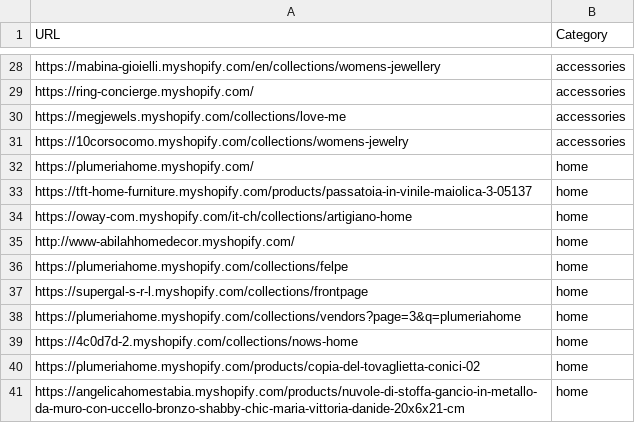
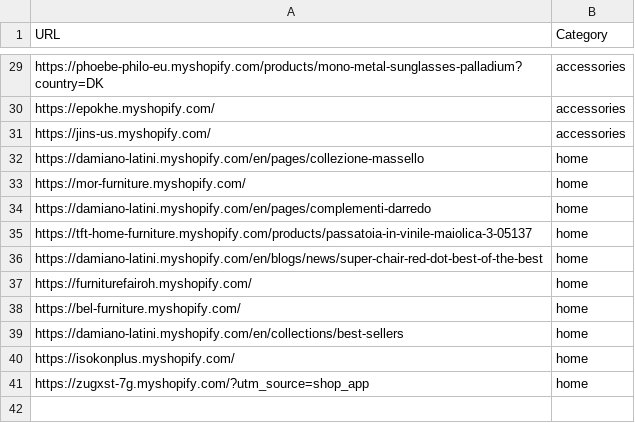
Before and after one commit to LOOKALIKE-AI/Leads, a CSV file: brands.csv, drawn as a sheet; only a part is shown, gaps mark what is left out; removed rows and columns are numbered as before the commit, all else as after; the diff covers the shown part only; the diff names each change by its address in the sheet, - before the commit and + after, or states it on an @@ line.

```diff
--- a/brands.csv
+++ b/brands.csv
-A29 (URL): https://mabina-gioielli.myshopify.com/en/collections/womens-jewellery
+A29 (URL): https://phoebe-philo-eu.myshopify.com/products/mono-metal-sunglasses-palladium?country=DK
-A30 (URL): https://ring-concierge.myshopify.com/
+A30 (URL): https://epokhe.myshopify.com/
-A31 (URL): https://megjewels.myshopify.com/collections/love-me
+A31 (URL): https://jins-us.myshopify.com/
-row 31: https://10corsocomo.myshopify.com/collections/womens-jewelry | accessories
+row 32: https://damiano-latini.myshopify.com/en/pages/collezione-massello | home
-A33 (URL): https://plumeriahome.myshopify.com/
+A33 (URL): https://mor-furniture.myshopify.com/
+row 34: https://damiano-latini.myshopify.com/en/pages/complementi-darredo | home
-A36 (URL): https://oway-com.myshopify.com/it-ch/collections/artigiano-home
+A36 (URL): https://damiano-latini.myshopify.com/en/blogs/news/super-chair-red-dot-best-of-the-best
-A37 (URL): http://www-abilahhomedecor.myshopify.com/
+A37 (URL): https://furniturefairoh.myshopify.com/
-A38 (URL): https://plumeriahome.myshopify.com/collections/felpe
+A38 (URL): https://bel-furniture.myshopify.com/
-A39 (URL): https://supergal-s-r-l.myshopify.com/collections/frontpage
+A39 (URL): https://damiano-latini.myshopify.com/en/collections/best-sellers
-row 38: https://plumeriahome.myshopify.com/collections/vendors?page=3&q=plumeriahome | home
-A40 (URL): https://4c0d7d-2.myshopify.com/collections/nows-home
+A40 (URL): https://isokonplus.myshopify.com/
-A41 (URL): https://plumeriahome.myshopify.com/products/copia-del-tovaglietta-conici-02
+A41 (URL): https://zugxst-7g.myshopify.com/?utm_source=shop_app
-row 41: https://angelicahomestabia.myshopify.com/products/nuvole-di-stoffa-gancio-in-metallo-da-muro-con-uccello-bronzo-shabby-chic-maria-vittoria-danide-20x6x21-cm | home
```
Also changed, not shown: 4 added rows, 3 removed rows and 22 edited cells elsewhere in this file, leads.csv.
